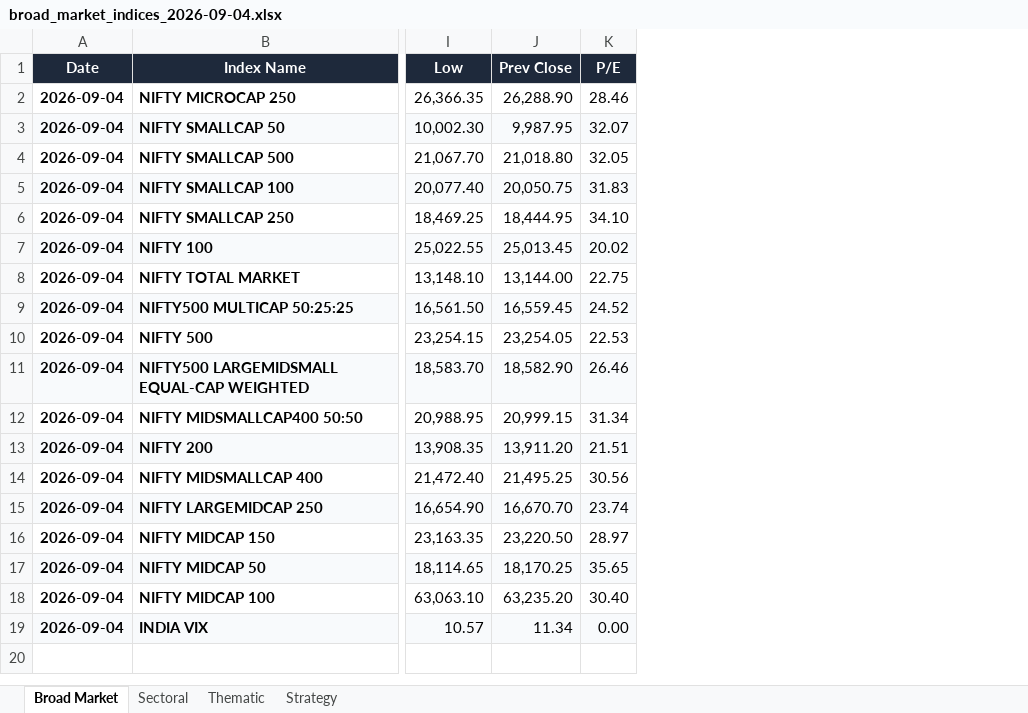
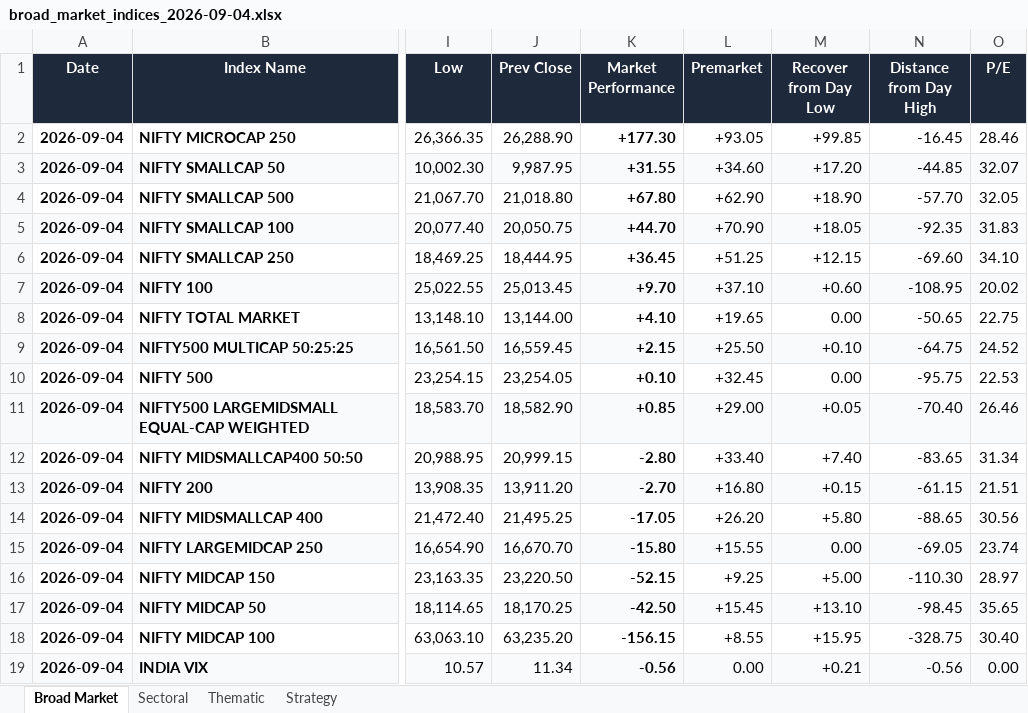
Before and after one commit to CMAtreya007/ShamAssociates, an Excel workbook: backend/exports/2026-09-04/broad_market_indices_2026-09-04.xlsx, sheet Broad Market, drawn as a sheet; only a part is shown, gaps mark what is left out; values as stored, in another font and other column widths than the file's, no borders; conditional formats not drawn; the diff names each change by its address in the sheet, - before the commit and + after, or states it on an @@ line.

```diff
--- a/backend/exports/2026-09-04/broad_market_indices_2026-09-04.xlsx (sheet Broad Market)
+++ b/backend/exports/2026-09-04/broad_market_indices_2026-09-04.xlsx (sheet Broad Market)
+column K (Market Performance), rows 2-19: +177.30 | +31.55 | +67.80 | +44.70 | +36.45 | +9.70 | +4.10 | +2.15 | +0.10 | +0.85 | -2.80 | -2.70 | -17.05 | -15.80 | -52.15 | -42.50 | -156.15 | -0.56
+column L (Premarket), rows 2-19: +93.05 | +34.60 | +62.90 | +70.90 | +51.25 | +37.10 | +19.65 | +25.50 | +32.45 | +29.00 | +33.40 | +16.80 | +26.20 | +15.55 | +9.25 | +15.45 | +8.55 | 0.00
+column M (Recover from Day Low), rows 2-19: +99.85 | +17.20 | +18.90 | +18.05 | +12.15 | +0.60 | 0.00 | +0.10 | 0.00 | +0.05 | +7.40 | +0.15 | +5.80 | 0.00 | +5.00 | +13.10 | +15.95 | +0.21
+column N (Distance from Day High), rows 2-19: -16.45 | -44.85 | -57.70 | -92.35 | -69.60 | -108.95 | -50.65 | -64.75 | -95.75 | -70.40 | -83.65 | -61.15 | -88.65 | -69.05 | -110.30 | -98.45 | -328.75 | -0.56
```
Also changed, not shown: sheet Sectoral, sheet Thematic, sheet Strategy, backend/exports/2026-09-04/nifty50_daily_2026-09-04.xlsx, backend/exports/broad_market_indices_master.xlsx, 22 other files.
